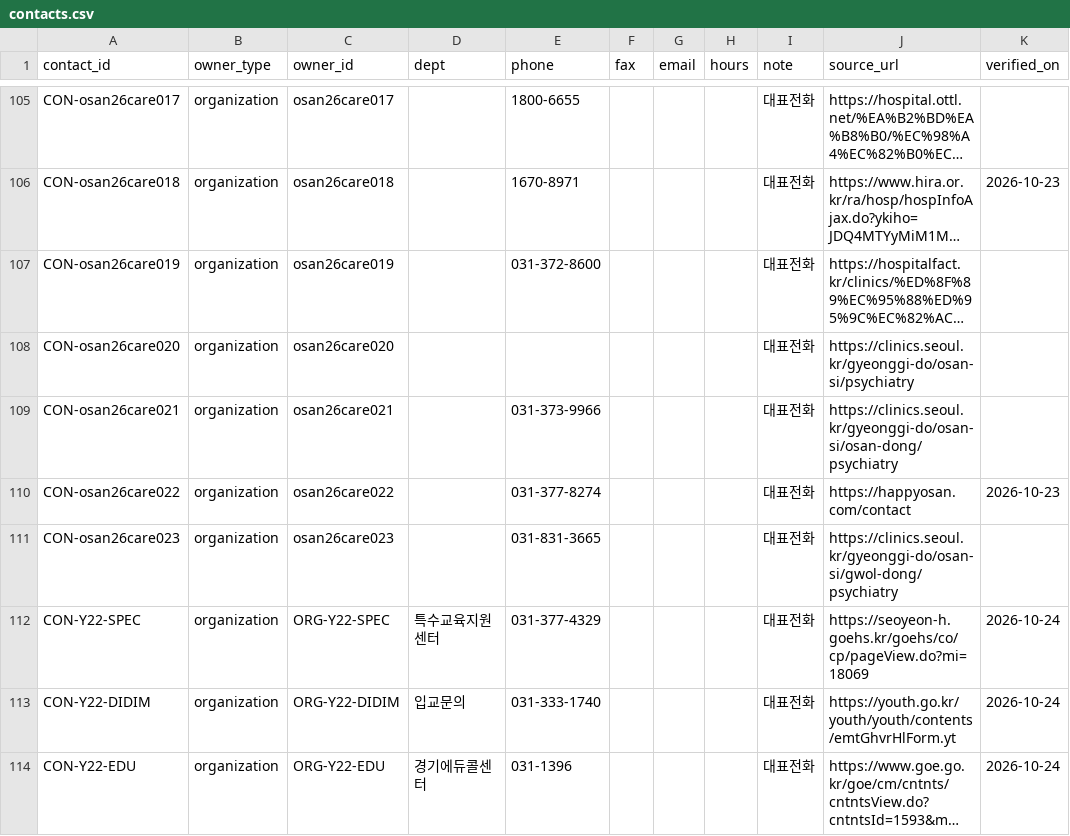
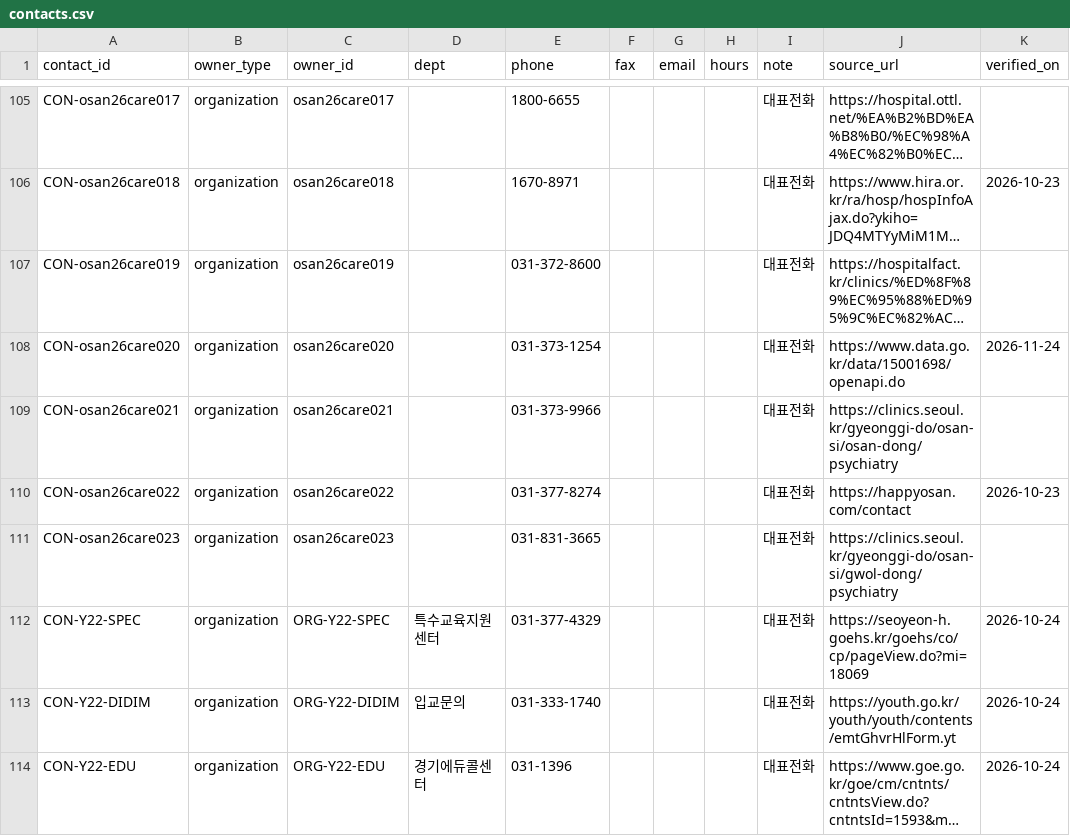
Before and after one commit to daily-jh/osansegyo-welfare-resources, a CSV file: data/contacts.csv, drawn as a sheet; only a part is shown, gaps mark what is left out; long unchanged cells end in …; the diff names each change by its address in the sheet, - before the commit and + after, or states it on an @@ line.

```diff
--- a/data/contacts.csv
+++ b/data/contacts.csv
-E108 (phone): (empty)
+E108 (phone): 031-373-1254
-J108 (source_url): https://clinics.seoul.kr/gyeonggi-do/osan-si/psychiatry
+J108 (source_url): https://www.data.go.kr/data/15001698/openapi.do
-K108 (verified_on): (empty)
+K108 (verified_on): 2026-11-24
```
Also changed, not shown: data/organizations.csv, data/resources.csv, 4 other files.
